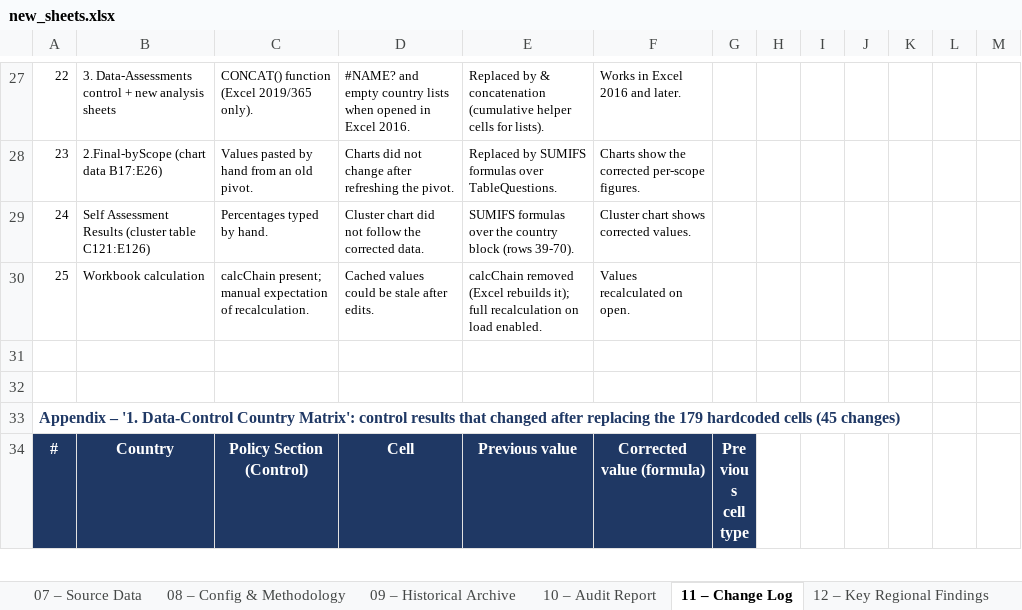
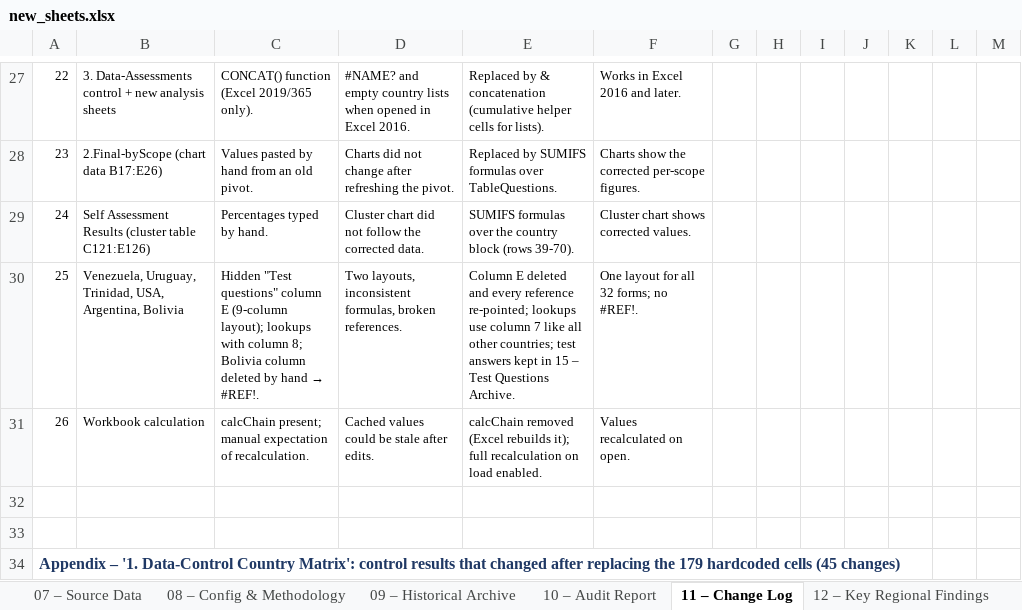
Before and after one commit to garyronquillo1984-dot/warehouse-attendance-pro, an Excel workbook: customs-audit/build/new_sheets.xlsx, sheet 11 – Change Log, drawn as a sheet; only a part is shown, gaps mark what is left out; the shorter side is filled out with more unchanged rows; values as stored, in another font and other column widths than the file's, no borders; addresses are those after the commit; the diff names each change by its address in the sheet, - before the commit and + after, or states it on an @@ line.

```diff
--- a/customs-audit/build/new_sheets.xlsx (sheet 11 – Change Log)
+++ b/customs-audit/build/new_sheets.xlsx (sheet 11 – Change Log)
+row 30: 25 | Venezuela, Uruguay, Trinidad, USA, Argentina, Bolivia | Hidden "Test questions" column E (9-column layout); lookups with column 8; Bolivia column deleted by hand → #REF!. | Two layouts, inconsistent formulas, broken references. | Column E deleted and every reference re-pointed; lookups use column 7 like all other countries; test answers kept in 15 – Test Questions Archive. | One layout for all 32 forms; no #REF!.
@@ column A renumbered in row 31 @@
```
Also changed, not shown: sheet 07 – Source Data, sheet 10 – Audit Report, sheet 08 – Config & Methodology, other sheet tabs, 42 other files.
